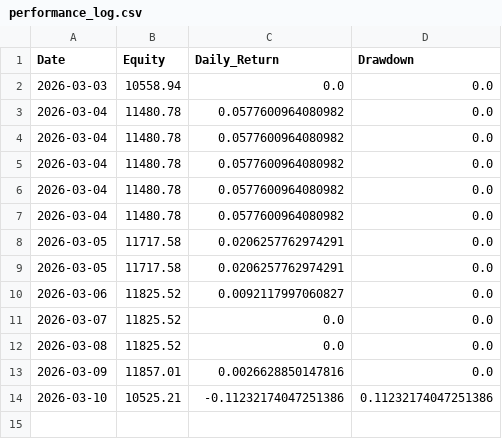
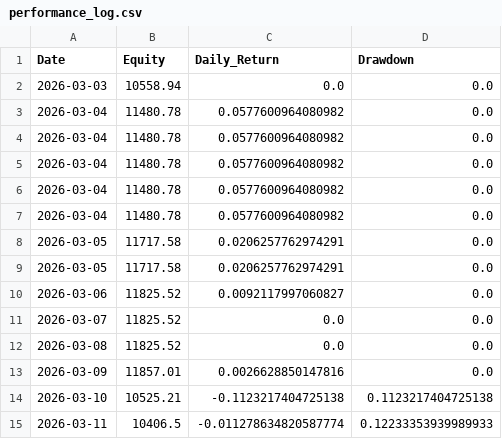
Before and after one commit to Yasar468/katilim-momentum-system, a CSV file: performance_log.csv, drawn as a sheet.

Commit message:
auto update performance_log.csv

```diff
--- a/performance_log.csv
+++ b/performance_log.csv
@@ -13,2 +13,3 @@ Date,Equity,Daily_Return,Drawdown
 2026-03-09,11857.01,0.0026628850147816,0.0
-2026-03-10,10525.21,-0.11232174047251386,0.11232174047251386
+2026-03-10,10525.21,-0.1123217404725138,0.1123217404725138
+2026-03-11,10406.5,-0.011278634820587774,0.12233353939989933
```
